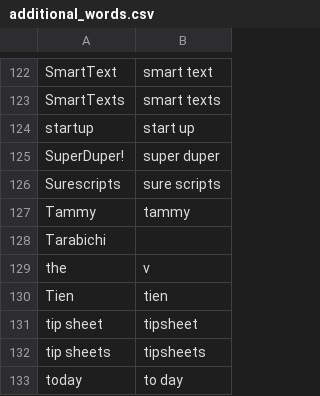
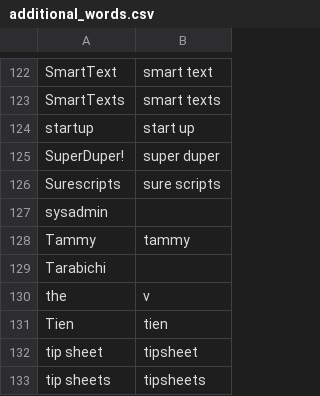
Before and after one commit to zmcgohan2/knausj_talon, a CSV file: settings/additional_words.csv, drawn as a sheet; only a part is shown, gaps mark what is left out; the shorter side is filled out with more unchanged rows; the diff names each change by its address in the sheet, - before the commit and + after, or states it on an @@ line.

Commit message:
Vocabulary.

```diff
--- a/settings/additional_words.csv
+++ b/settings/additional_words.csv
+row 127: sysadmin
```
